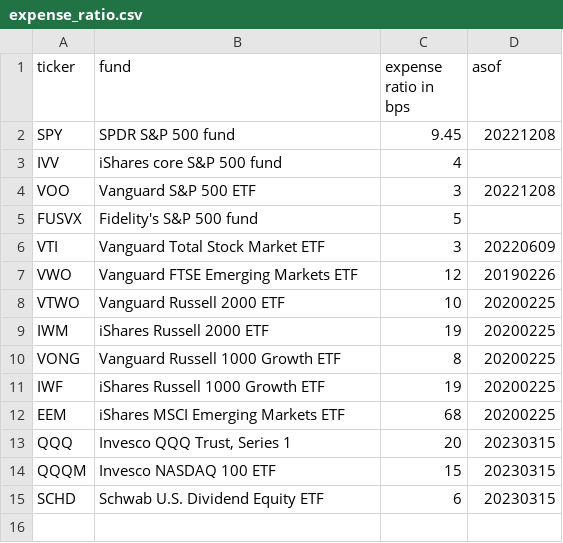
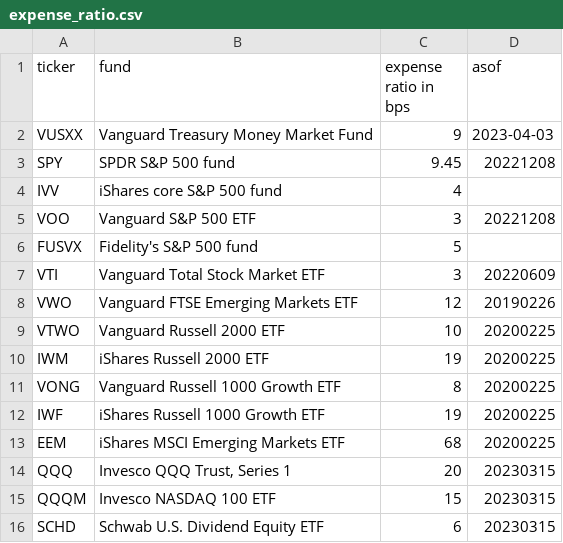
Before and after one commit to KamarajuKusumanchi/market_data, a CSV file: funds/expense_ratio.csv, drawn as a sheet.

Commit message:
Update expense_ratio.csv

```diff
--- a/funds/expense_ratio.csv
+++ b/funds/expense_ratio.csv
@@ -1,2 +1,3 @@
 ticker, fund, expense ratio in bps, asof
+VUSXX, Vanguard Treasury Money Market Fund, 9, 2023-04-03
 SPY, SPDR S&P 500 fund, 9.45, 20221208
```
